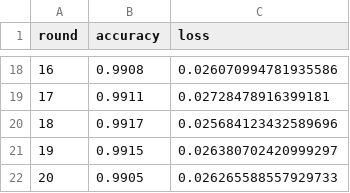
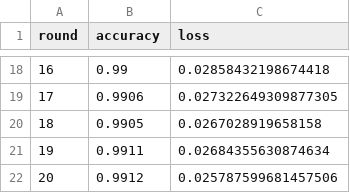
Before and after one commit to GhostF21/FL-Security-Lab, a CSV file: experiments/results/label_flip_f10.csv, drawn as a sheet; only a part is shown, gaps mark what is left out; the diff covers the shown part only.

```diff
--- a/experiments/results/label_flip_f10.csv
+++ b/experiments/results/label_flip_f10.csv
@@ -18,5 +18,5 @@ round,accuracy,loss
-16,0.9908,0.026070994781935586
-17,0.9911,0.02728478916399181
-18,0.9917,0.025684123432589696
-19,0.9915,0.026380702420999297
-20,0.9905,0.026265588557929733
+16,0.99,0.02858432198674418
+17,0.9906,0.027322649309877305
+18,0.9905,0.0267028919658158
+19,0.9911,0.02684355630874634
+20,0.9912,0.025787599681457506
```
Also changed, not shown: 31 edited cells elsewhere in this file, experiments/results/attacks_summary.csv, experiments/results/backdoor_f10.csv, 25 other files.
